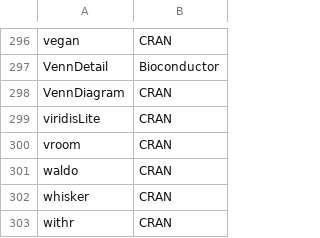
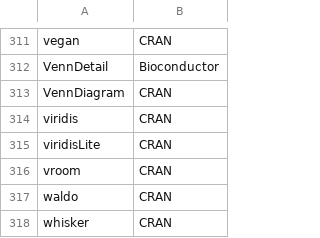
Before and after one commit to ABILiLab/AutoMATA, a CSV file: environment/package_R.csv, drawn as a sheet; only a part is shown, gaps mark what is left out; the shorter side is filled out with more unchanged rows; the diff covers the shown part only; the diff names each change by its address in the sheet, - before the commit and + after, or states it on an @@ line.

```diff
--- a/environment/package_R.csv
+++ b/environment/package_R.csv
+row 314: viridis | CRAN
```
Also changed, not shown: 15 added rows elsewhere in this file, 2 other files.
